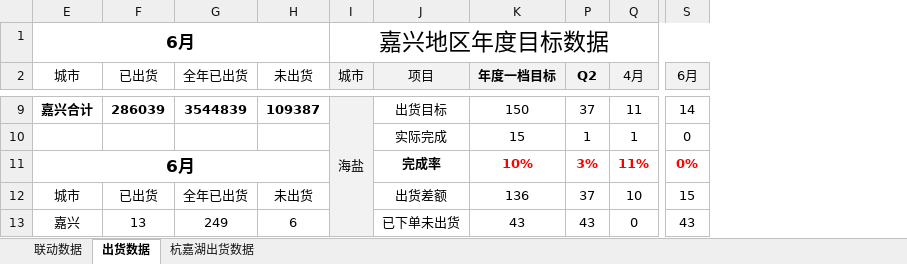
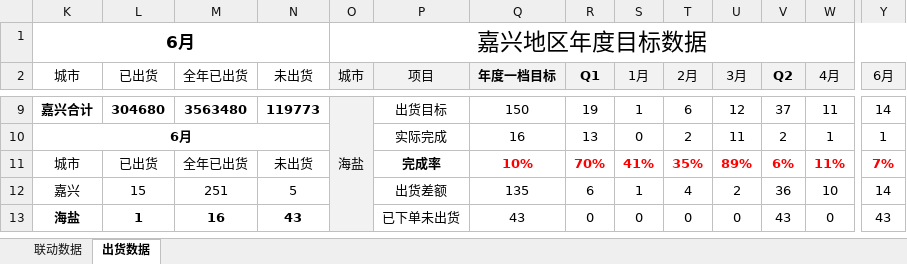
Before and after one commit to Viegie-Hu/workdata, an Excel workbook: 省联动.xlsx, sheet 出货数据, drawn as a sheet; only a part is shown, gaps mark what is left out; values as stored, in another font and other column widths than the file's, no borders; conditional formats not drawn; removed rows and columns are numbered as before the commit, all else as after; the diff covers the shown part only; the diff names each change by its address in the sheet, - before the commit and + after, or states it on an @@ line.

```diff
--- a/省联动.xlsx (sheet 出货数据)
+++ b/省联动.xlsx (sheet 出货数据)
-sheet tab: 杭嘉湖出货数据
+column R (Q1), rows 9-13: 19 | 13 | 70% | 6 | 0
+column S (1月), rows 9-13: 1 | 0 | 41% | 1 | 0
+column T (2月), rows 9-13: 6 | 2 | 35% | 4 | 0
+column U (3月), rows 9-13: 12 | 11 | 89% | 2 | 0
-L9 (已出货): 286039
+L9 (已出货): 304680
-M9 (全年已出货): 3544839
+M9 (全年已出货): 3563480
-N9 (未出货): 109387
+N9 (未出货): 119773
-K10 (城市): (empty)
+K10 (城市): 6月
+K10:N10 merged
-Q10 (年度一档目标): 15
+Q10 (年度一档目标): 16
-V10 (Q2): 1
+V10 (Q2): 2
-Y10 (6月): 0
+Y10 (6月): 1
-K11 (城市): 6月
+K11 (城市): 城市
-K11 bold: on
+K11 bold: off, text size: smaller
-E11:H11 merged
-L11 (已出货): (empty)
+L11 (已出货): 已出货
-M11 (全年已出货): (empty)
+M11 (全年已出货): 全年已出货
-N11 (未出货): (empty)
+N11 (未出货): 未出货
-V11 (Q2): 3%
+V11 (Q2): 6%
-Y11 (6月): 0%
+Y11 (6月): 7%
-K12 (城市): 城市
+K12 (城市): 嘉兴
-L12 (已出货): 已出货
+L12 (已出货): 15
-M12 (全年已出货): 全年已出货
+M12 (全年已出货): 251
-N12 (未出货): 未出货
+N12 (未出货): 5
-Q12 (年度一档目标): 136
+Q12 (年度一档目标): 135
-V12 (Q2): 37
+V12 (Q2): 36
-Y12 (6月): 15
+Y12 (6月): 14
-K13 (城市): 嘉兴
+K13 (城市): 海盐
-K13:N13 bold: off
+K13:N13 bold: on
-L13 (已出货): 13
+L13 (已出货): 1
-M13 (全年已出货): 249
+M13 (全年已出货): 16
-N13 (未出货): 6
+N13 (未出货): 43
```
Also changed, not shown: 28 added rows, 3 removed rows, 74 edited cells, cell formats and merged cells elsewhere in this sheet, sheet 联动数据, formulas that keep their value, hidden cells, 1 other file.
